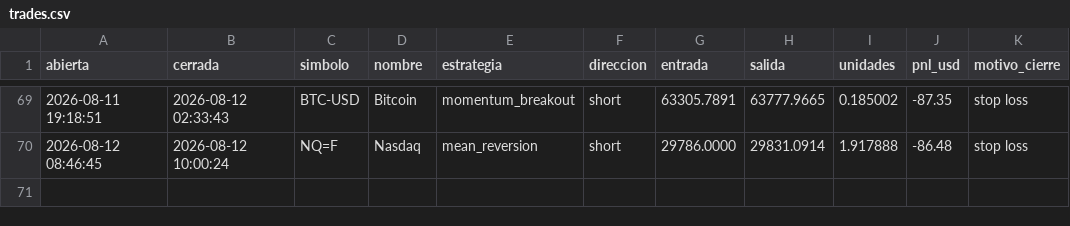
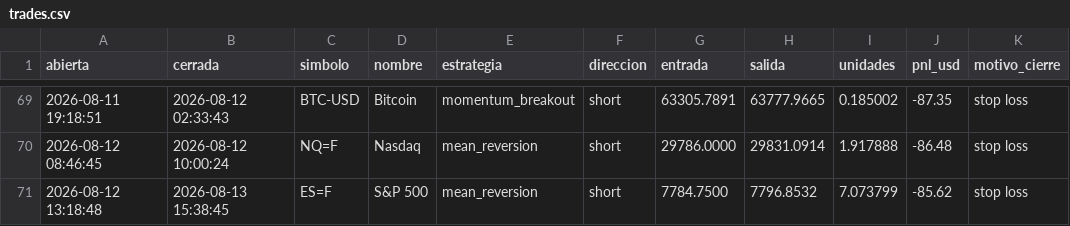
Before and after one commit to JulianMendiola/trading-bot, a CSV file: data/trades.csv, drawn as a sheet; only a part is shown, gaps mark what is left out; the diff names each change by its address in the sheet, - before the commit and + after, or states it on an @@ line.

```diff
--- a/data/trades.csv
+++ b/data/trades.csv
+row 71: 2026-08-12 13:18:48 | 2026-08-13 15:38:45 | ES=F | S&P 500 | mean_reversion | short | 7784.7500 | 7796.8532 | 7.073799 | -85.62 | stop loss
```
Also changed, not shown: 1 other file.
